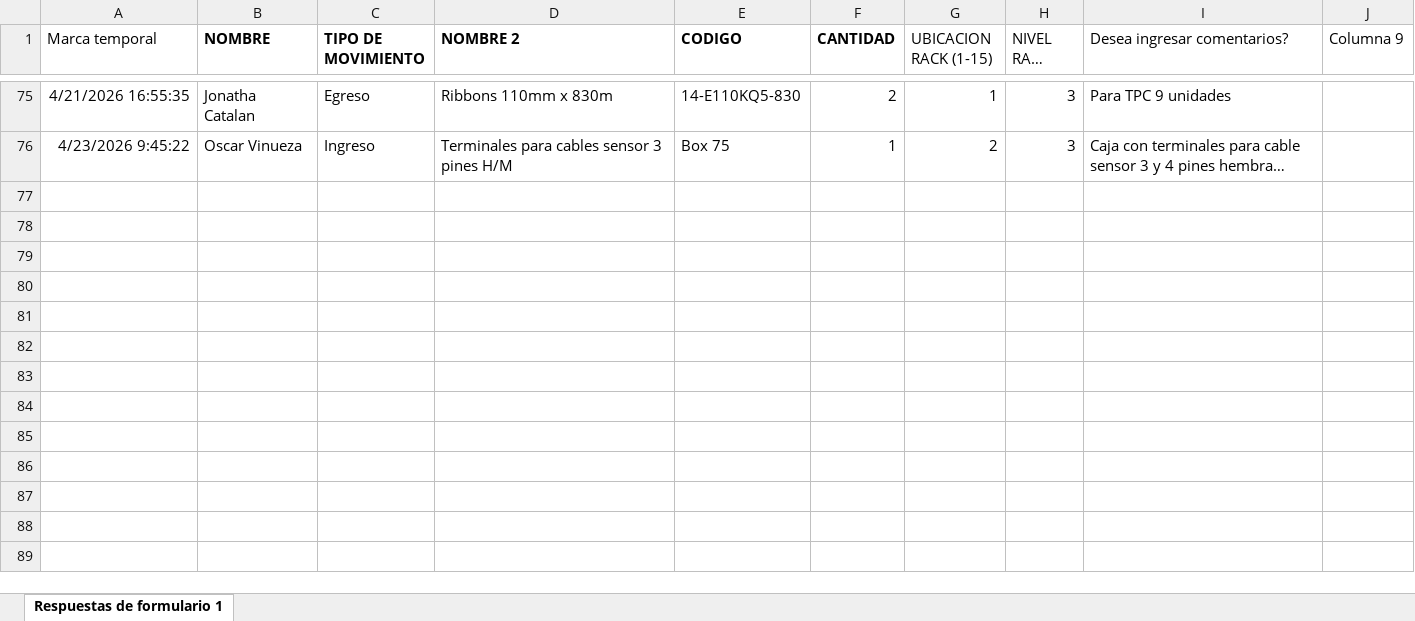
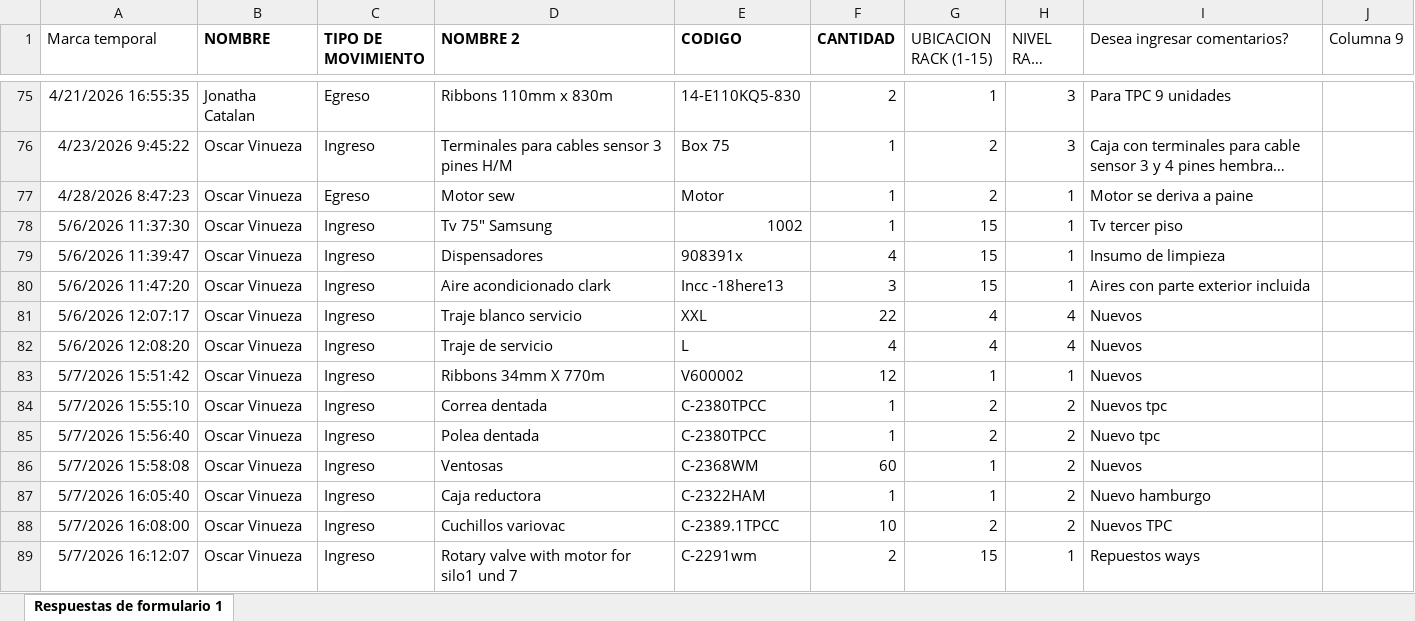
Before and after one commit to EYV-SITE/ASA-TEAM, an Excel workbook: 20260428_CONTROL STOCK ASA.xlsx, sheet Respuestas de formulario 1, drawn as a sheet; only a part is shown, gaps mark what is left out; long unchanged cells end in …; values as stored, in another font and other column widths than the file's, no borders; charts and pictures and table styles not drawn; the diff names each change by its address in the sheet, - before the commit and + after, or states it on an @@ line.

Commit message:
Add files via upload

```diff
--- a/20260428_CONTROL STOCK ASA.xlsx (sheet Respuestas de formulario 1)
+++ b/20260428_CONTROL STOCK ASA.xlsx (sheet Respuestas de formulario 1)
+row 77: 4/28/2026 8:47:23 | Oscar Vinueza | Egreso | Motor sew | Motor | 1 | 2 | 1 | Motor se deriva a paine
+row 78: 5/6/2026 11:37:30 | Oscar Vinueza | Ingreso | Tv 75" Samsung | 1002 | 1 | 15 | 1 | Tv tercer piso
+row 79: 5/6/2026 11:39:47 | Oscar Vinueza | Ingreso | Dispensadores | 908391x | 4 | 15 | 1 | Insumo de limpieza
+row 80: 5/6/2026 11:47:20 | Oscar Vinueza | Ingreso | Aire acondicionado clark | Incc -18here13 | 3 | 15 | 1 | Aires con parte exterior incluida
+row 81: 5/6/2026 12:07:17 | Oscar Vinueza | Ingreso | Traje blanco servicio | XXL | 22 | 4 | 4 | Nuevos
+row 82: 5/6/2026 12:08:20 | Oscar Vinueza | Ingreso | Traje de servicio | L | 4 | 4 | 4 | Nuevos
+row 83: 5/7/2026 15:51:42 | Oscar Vinueza | Ingreso | Ribbons 34mm X 770m | V600002 | 12 | 1 | 1 | Nuevos
+row 84: 5/7/2026 15:55:10 | Oscar Vinueza | Ingreso | Correa dentada | C-2380TPCC | 1 | 2 | 2 | Nuevos tpc
+row 85: 5/7/2026 15:56:40 | Oscar Vinueza | Ingreso | Polea dentada | C-2380TPCC | 1 | 2 | 2 | Nuevo tpc
+row 86: 5/7/2026 15:58:08 | Oscar Vinueza | Ingreso | Ventosas | C-2368WM | 60 | 1 | 2 | Nuevos
+row 87: 5/7/2026 16:05:40 | Oscar Vinueza | Ingreso | Caja reductora | C-2322HAM | 1 | 1 | 2 | Nuevo hamburgo
+row 88: 5/7/2026 16:08:00 | Oscar Vinueza | Ingreso | Cuchillos variovac | C-2389.1TPCC | 10 | 2 | 2 | Nuevos TPC
+row 89: 5/7/2026 16:12:07 | Oscar Vinueza | Ingreso | Rotary valve with motor for silo1 und 7 | C-2291wm | 2 | 15 | 1 | Repuestos ways
```
